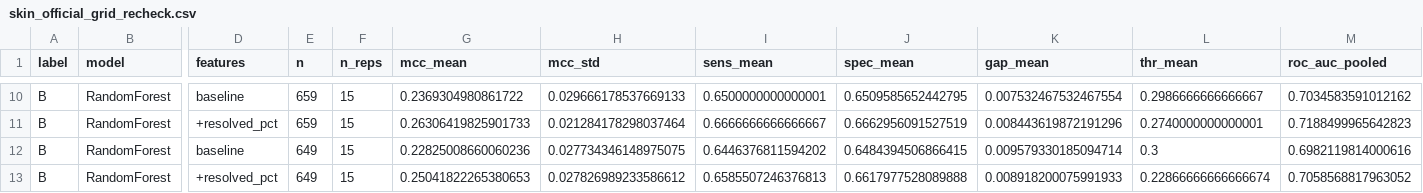
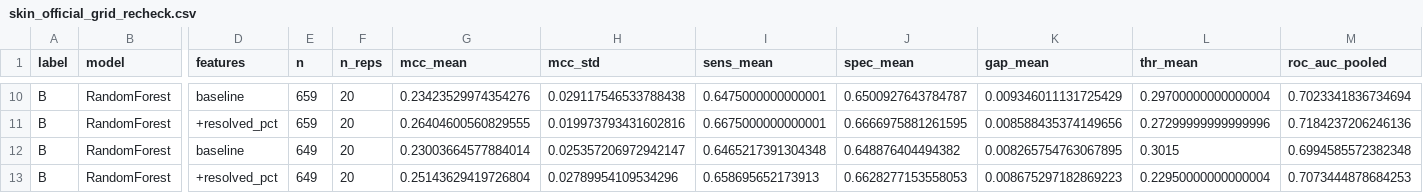
Before and after one commit to tjdbf061106-sketch/COS, a CSV file: skin irritation/skin_official_grid_recheck.csv, drawn as a sheet; only a part is shown, gaps mark what is left out; the diff covers the shown part only; the diff names each change by its address in the sheet, - before the commit and + after, or states it on an @@ line.

```diff
--- a/skin irritation/skin_official_grid_recheck.csv
+++ b/skin irritation/skin_official_grid_recheck.csv
-F10:F13 (n_reps): 15
+F10:F13 (n_reps): 20
-G10 (mcc_mean): 0.2369304980861722
+G10 (mcc_mean): 0.23423529974354276
-H10 (mcc_std): 0.029666178537669133
+H10 (mcc_std): 0.029117546533788438
-I10 (sens_mean): 0.6500000000000001
+I10 (sens_mean): 0.6475000000000001
-J10 (spec_mean): 0.6509585652442795
+J10 (spec_mean): 0.6500927643784787
-K10 (gap_mean): 0.007532467532467554
+K10 (gap_mean): 0.009346011131725429
-L10 (thr_mean): 0.2986666666666667
+L10 (thr_mean): 0.29700000000000004
-M10 (roc_auc_pooled): 0.7034583591012162
+M10 (roc_auc_pooled): 0.7023341836734694
-G11 (mcc_mean): 0.26306419825901733
+G11 (mcc_mean): 0.26404600560829555
-H11 (mcc_std): 0.021284178298037464
+H11 (mcc_std): 0.019973793431602816
-I11 (sens_mean): 0.6666666666666667
+I11 (sens_mean): 0.6675000000000001
-J11 (spec_mean): 0.6662956091527519
+J11 (spec_mean): 0.6666975881261595
-K11 (gap_mean): 0.008443619872191296
+K11 (gap_mean): 0.008588435374149656
-L11 (thr_mean): 0.2740000000000001
+L11 (thr_mean): 0.27299999999999996
-M11 (roc_auc_pooled): 0.7188499965642823
+M11 (roc_auc_pooled): 0.7184237206246136
-G12 (mcc_mean): 0.22825008660060236
+G12 (mcc_mean): 0.23003664577884014
-H12 (mcc_std): 0.027734346148975075
+H12 (mcc_std): 0.025357206972942147
-I12 (sens_mean): 0.6446376811594202
+I12 (sens_mean): 0.6465217391304348
-J12 (spec_mean): 0.6484394506866415
+J12 (spec_mean): 0.648876404494382
-K12 (gap_mean): 0.009579330185094714
+K12 (gap_mean): 0.008265754763067895
-L12 (thr_mean): 0.3
+L12 (thr_mean): 0.3015
-M12 (roc_auc_pooled): 0.6982119814000616
+M12 (roc_auc_pooled): 0.6994585572382348
-G13 (mcc_mean): 0.25041822265380653
+G13 (mcc_mean): 0.25143629419726804
-H13 (mcc_std): 0.027826989233586612
+H13 (mcc_std): 0.02789954109534296
-I13 (sens_mean): 0.6585507246376813
+I13 (sens_mean): 0.658695652173913
-J13 (spec_mean): 0.6617977528089888
+J13 (spec_mean): 0.6628277153558053
-K13 (gap_mean): 0.008918200075991933
+K13 (gap_mean): 0.008675297182869223
-L13 (thr_mean): 0.22866666666666674
+L13 (thr_mean): 0.22950000000000004
-M13 (roc_auc_pooled): 0.7058568817963052
+M13 (roc_auc_pooled): 0.7073444878684253
```
Also changed, not shown: 96 edited cells elsewhere in this file, 3 other files.
